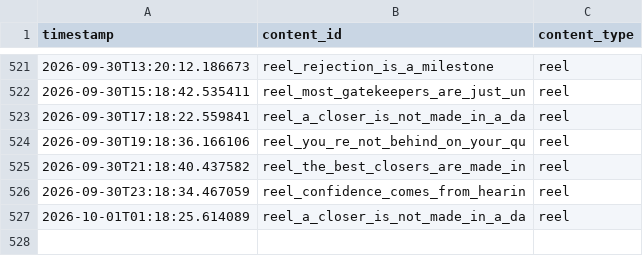
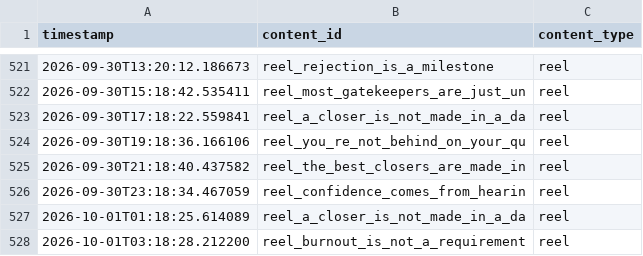
Before and after one commit to pruthvi-builds/closer-code-engine, a CSV file: content_data/content_log.csv, drawn as a sheet; only a part is shown, gaps mark what is left out.

Commit message:
Log confirmed post 2026-10-01T03:18:28Z

```diff
--- a/content_data/content_log.csv
+++ b/content_data/content_log.csv
@@ -527 +527,2 @@ timestamp,content_id,content_type
 2026-10-01T01:18:25.614089,reel_a_closer_is_not_made_in_a_da,reel
+2026-10-01T03:18:28.212200,reel_burnout_is_not_a_requirement,reel
```
